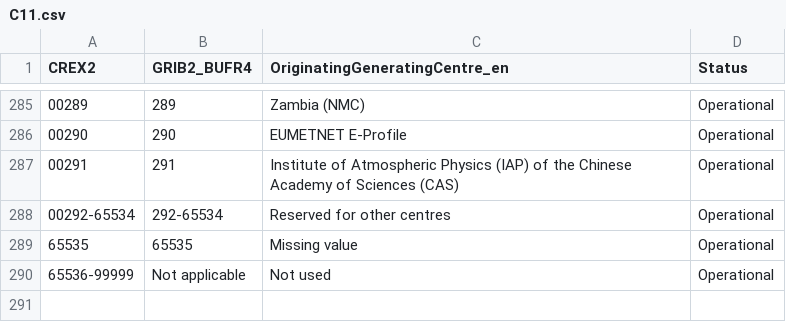
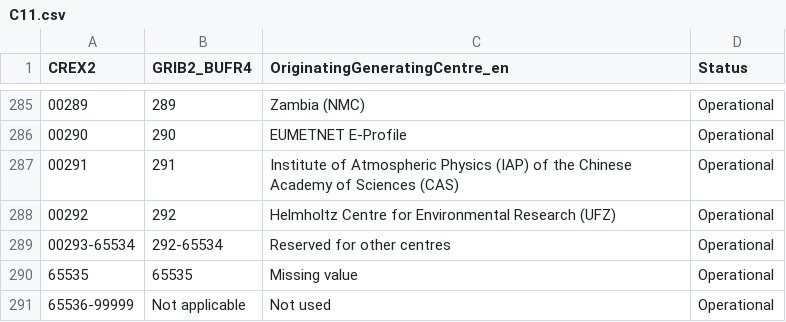
Before and after one commit to wmo-im/CCT, a CSV file: C11.csv, drawn as a sheet; only a part is shown, gaps mark what is left out; addresses are those after the commit; the diff names each change by its address in the sheet, - before the commit and + after, or states it on an @@ line.

Commit message:
issue66 - add new Centre UFZ as entry 292

```diff
--- a/C11.csv
+++ b/C11.csv
+row 288: 00292 | 292 | Helmholtz Centre for Environmental Research (UFZ) | Operational
@@ column A (CREX2) renumbered in row 289 @@
```
